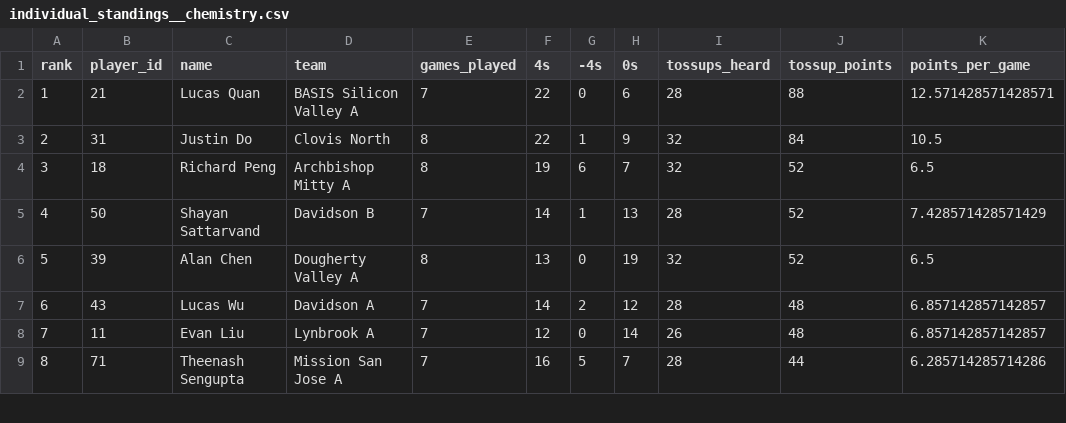
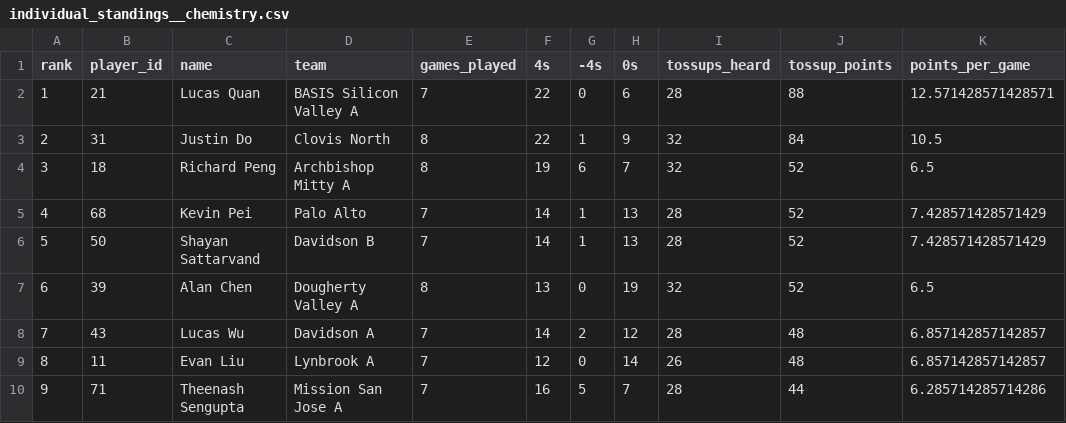
Before and after one commit to xpoes123/scibowl-org, a CSV file: stats/stanford-science-bowl/individual_standings__chemistry.csv, drawn as a sheet; only a part is shown; the diff covers the shown part only.

```diff
--- a/stats/stanford-science-bowl/individual_standings__chemistry.csv
+++ b/stats/stanford-science-bowl/individual_standings__chemistry.csv
@@ -4,6 +4,7 @@ rank,player_id,name,team,games_played,4s,-4s,0s,tossups_heard,tossup_points,poin
 3,18,Richard Peng,Archbishop Mitty A,8,19,6,7,32,52,6.5
-4,50,Shayan Sattarvand,Davidson B,7,14,1,13,28,52,7.428571428571429
-5,39,Alan Chen,Dougherty Valley A,8,13,0,19,32,52,6.5
-6,43,Lucas Wu,Davidson A,7,14,2,12,28,48,6.857142857142857
-7,11,Evan Liu,Lynbrook A,7,12,0,14,26,48,6.857142857142857
-8,71,Theenash Sengupta,Mission San Jose A,7,16,5,7,28,44,6.285714285714286
+4,68,Kevin Pei,Palo Alto,7,14,1,13,28,52,7.428571428571429
+5,50,Shayan Sattarvand,Davidson B,7,14,1,13,28,52,7.428571428571429
+6,39,Alan Chen,Dougherty Valley A,8,13,0,19,32,52,6.5
+7,43,Lucas Wu,Davidson A,7,14,2,12,28,48,6.857142857142857
+8,11,Evan Liu,Lynbrook A,7,12,0,14,26,48,6.857142857142857
+9,71,Theenash Sengupta,Mission San Jose A,7,16,5,7,28,44,6.285714285714286
```
Also changed, not shown: 1 removed row and 27 edited cells elsewhere in this file, stats/stanford-science-bowl/facts/game_players_by_category.csv, stats/stanford-science-bowl/facts/game_teams_by_category.csv, 17 other files.
